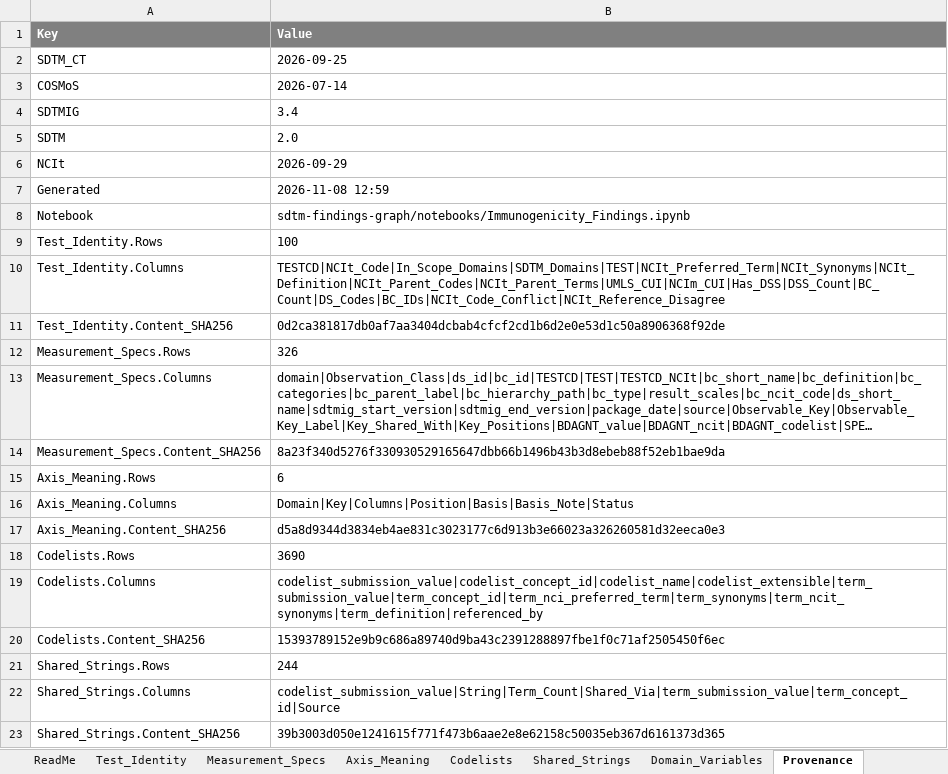
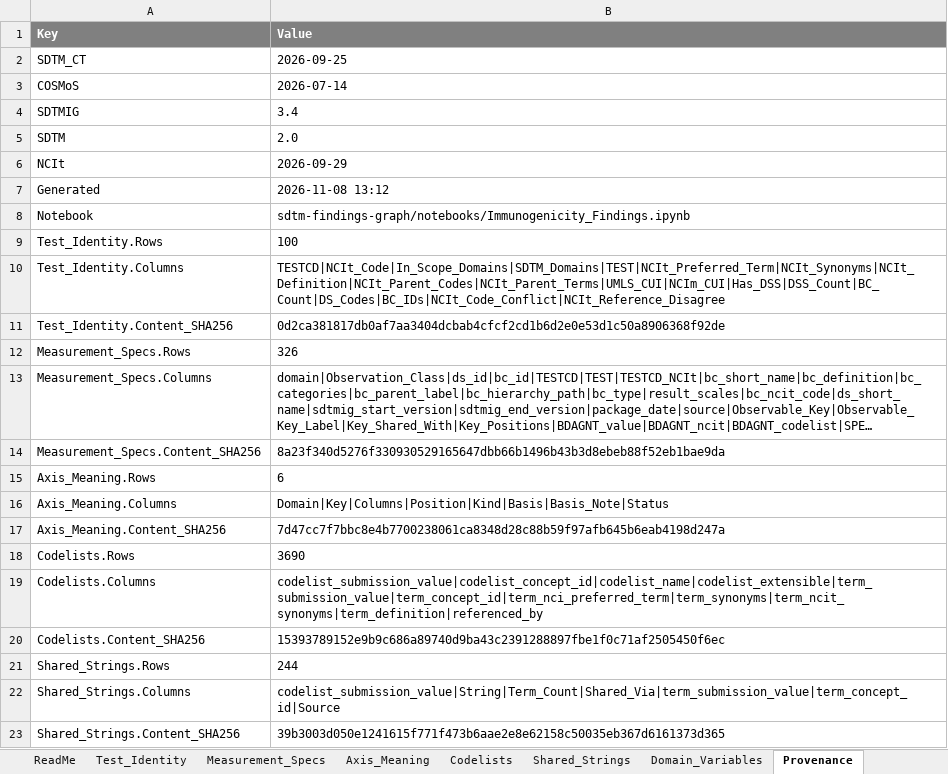
Before and after one commit to kerfors/cdisc-for-ai, an Excel workbook: sdtm-findings-graph/machine_actionable/Immunogenicity_Findings.xlsx, sheet Provenance, drawn as a sheet; only a part is shown; long unchanged cells end in …; values as stored, in another font and other column widths than the file's, no borders; the diff names each change by its address in the sheet, - before the commit and + after, or states it on an @@ line.

```diff
--- a/sdtm-findings-graph/machine_actionable/Immunogenicity_Findings.xlsx (sheet Provenance)
+++ b/sdtm-findings-graph/machine_actionable/Immunogenicity_Findings.xlsx (sheet Provenance)
-B7 (Value): 2026-11-08 12:59
+B7 (Value): 2026-11-08 13:12
-B16 (Value): Domain|Key|Columns|Position|Basis|Basis_Note|Status
+B16 (Value): Domain|Key|Columns|Position|Kind|Basis|Basis_Note|Status
-B17 (Value): d5a8d9344d3834eb4ae831c3023177c6d913b3e66023a326260581d32eeca0e3
+B17 (Value): 7d47cc7f7bbc8e4b7700238061ca8348d28c88b59f97afb645b6eab4198d247a
```
Also changed, not shown: sheet Axis_Meaning, sheet ReadMe, domain-behaviour/interim/Domain_Behaviour.xlsx, sdtm-domain-reference/machine_actionable/SDTM_Domain_Metadata.xlsx, 14 other files.
